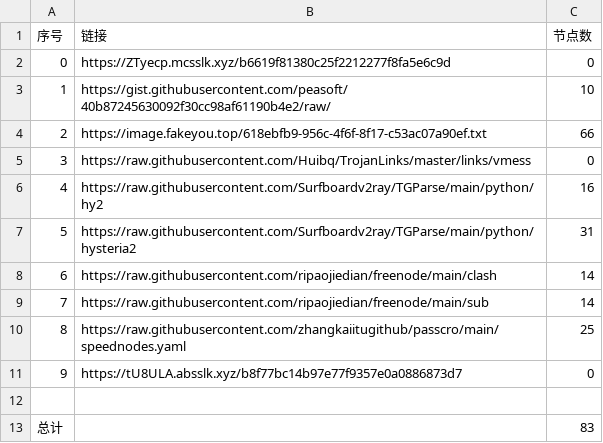
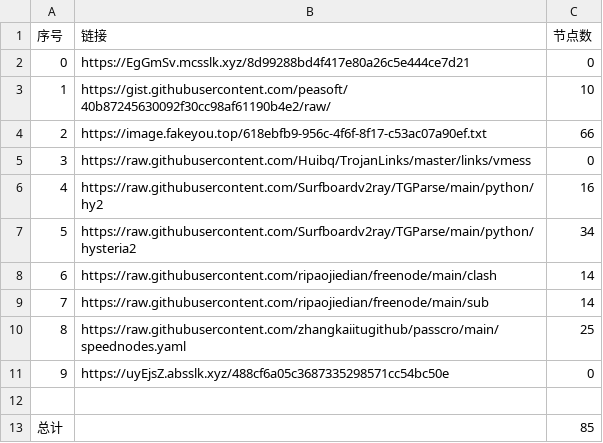
Before and after one commit to hahahahalipoterr/NoMoreWalls, a CSV file: list_result.csv, drawn as a sheet.

```diff
--- a/list_result.csv
+++ b/list_result.csv
@@ -1,3 +1,3 @@
 序号,链接,节点数
-0,https://ZTyecp.mcsslk.xyz/b6619f81380c25f2212277f8fa5e6c9d,0
+0,https://EgGmSv.mcsslk.xyz/8d99288bd4f417e80a26c5e444ce7d21,0
 1,https://gist.githubusercontent.com/peasoft/40b87245630092f30cc98af61190b4e2/raw/,10
@@ -6,3 +6,3 @@
 4,https://raw.githubusercontent.com/Surfboardv2ray/TGParse/main/python/hy2,16
-5,https://raw.githubusercontent.com/Surfboardv2ray/TGParse/main/python/hysteria2,31
+5,https://raw.githubusercontent.com/Surfboardv2ray/TGParse/main/python/hysteria2,34
 6,https://raw.githubusercontent.com/ripaojiedian/freenode/main/clash,14
@@ -10,4 +10,4 @@
 8,https://raw.githubusercontent.com/zhangkaiitugithub/passcro/main/speednodes.yaml,25
-9,https://tU8ULA.absslk.xyz/b8f77bc14b97e77f9357e0a0886873d7,0
+9,https://uyEjsZ.absslk.xyz/488cf6a05c3687335298571cc54bc50e,0
 
-总计,,83
+总计,,85
```
Also changed, not shown: 6 other files.
